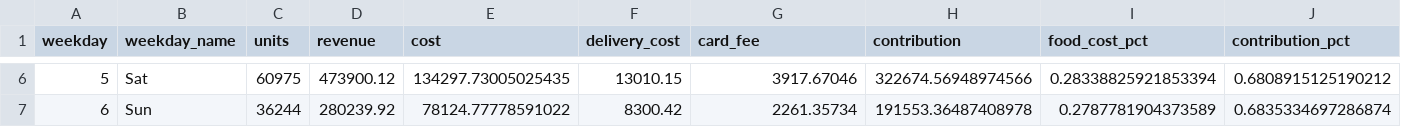
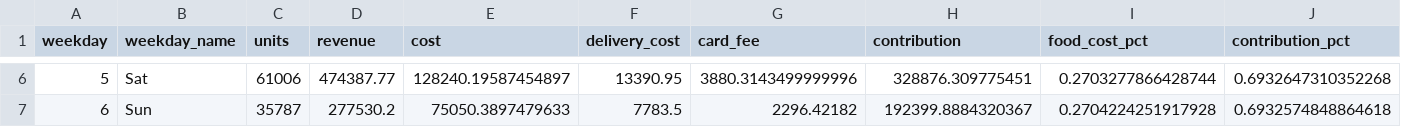
Before and after one commit to AlvaroVerona/prime-cost, a CSV file: reports/outputs/profit_by_weekday.csv, drawn as a sheet; only a part is shown, gaps mark what is left out; the diff covers the shown part only.

```diff
--- a/reports/outputs/profit_by_weekday.csv
+++ b/reports/outputs/profit_by_weekday.csv
@@ -6,2 +6,2 @@ weekday,weekday_name,units,revenue,cost,delivery_cost,card_fee,contribution,food
-5,Sat,60975,473900.12,134297.73005025435,13010.15,3917.67046,322674.56948974566,0.28338825921853394,0.6808915125190212
-6,Sun,36244,280239.92,78124.77778591022,8300.42,2261.35734,191553.36487408978,0.2787781904373589,0.6835334697286874
+5,Sat,61006,474387.77,128240.19587454897,13390.95,3880.3143499999996,328876.309775451,0.2703277866428744,0.6932647310352268
+6,Sun,35787,277530.2,75050.3897479633,7783.5,2296.42182,192399.8884320367,0.2704224251917928,0.6932574848864618
```
Also changed, not shown: 32 edited cells elsewhere in this file, reports/outputs/food_cost_by_ingredient.csv, reports/outputs/hourly_profile.csv, 50 other files.
